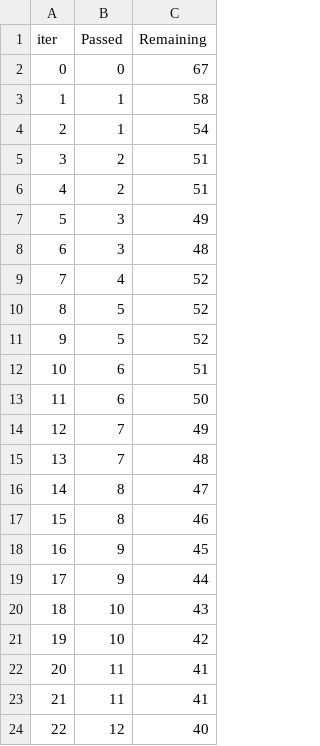
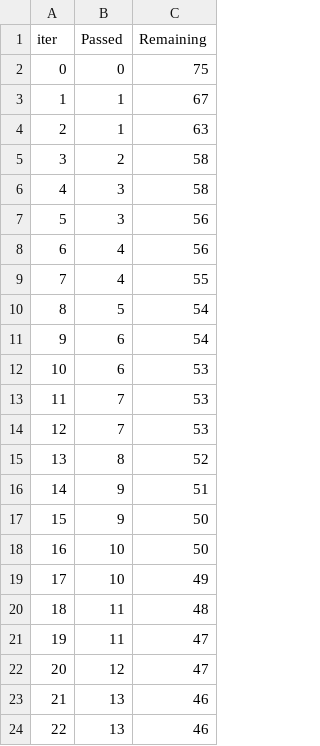
Before and after one commit to Anmol-701/mlproject, a TSV file: catboost_info/time_left.tsv, drawn as a sheet; only a part is shown; the diff covers the shown part only.

```diff
--- a/catboost_info/time_left.tsv
+++ b/catboost_info/time_left.tsv
@@ -1,24 +1,24 @@
 iter	Passed	Remaining
-0	0	67
-1	1	58
-2	1	54
-3	2	51
-4	2	51
-5	3	49
-6	3	48
-7	4	52
-8	5	52
-9	5	52
-10	6	51
-11	6	50
-12	7	49
-13	7	48
-14	8	47
-15	8	46
-16	9	45
-17	9	44
-18	10	43
-19	10	42
-20	11	41
-21	11	41
-22	12	40
+0	0	75
+1	1	67
+2	1	63
+3	2	58
+4	3	58
+5	3	56
+6	4	56
+7	4	55
+8	5	54
+9	6	54
+10	6	53
+11	7	53
+12	7	53
+13	8	52
+14	9	51
+15	9	50
+16	10	50
+17	10	49
+18	11	48
+19	11	47
+20	12	47
+21	13	46
+22	13	46
```
Also changed, not shown: 145 edited cells elsewhere in this file, 7 other files.
